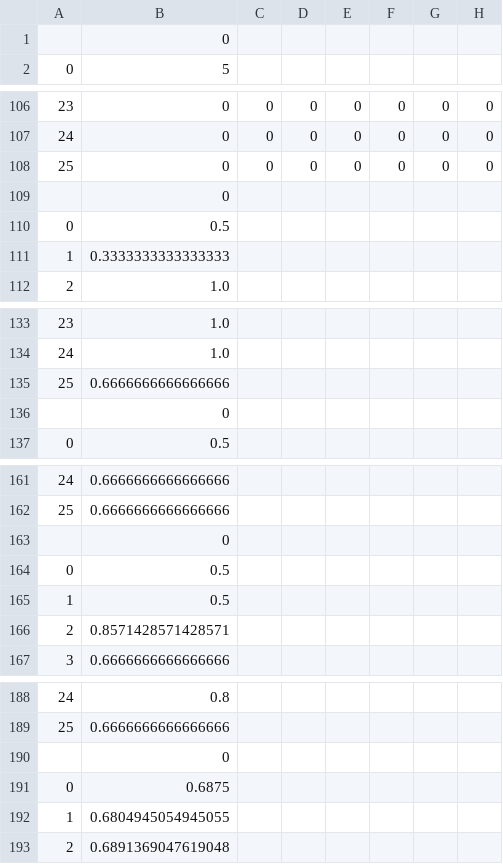
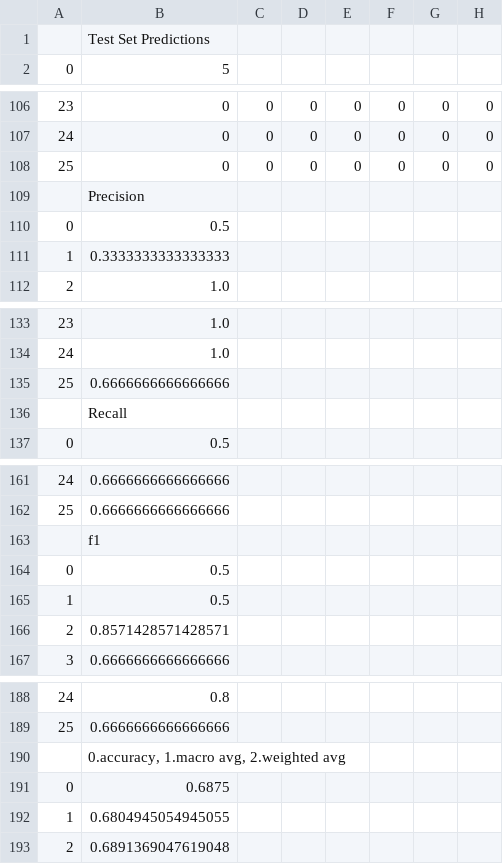
Before and after one commit to GwenLegate/COMP472Assignment, a CSV file: csv_output/GNB-DS1.csv, drawn as a sheet; only a part is shown, gaps mark what is left out; the diff names each change by its address in the sheet, - before the commit and + after, or states it on an @@ line.

```diff
--- a/csv_output/GNB-DS1.csv
+++ b/csv_output/GNB-DS1.csv
-B1: 0
+B1: Test Set Predictions
-B109: 0
+B109: Precision
-B136: 0
+B136: Recall
-B163: 0
+B163: f1
-B190: 0
+B190: 0.accuracy, 1.macro avg, 2.weighted avg
```
Also changed, not shown: csv_output/GNB-DS2.csv, 2 other files.
